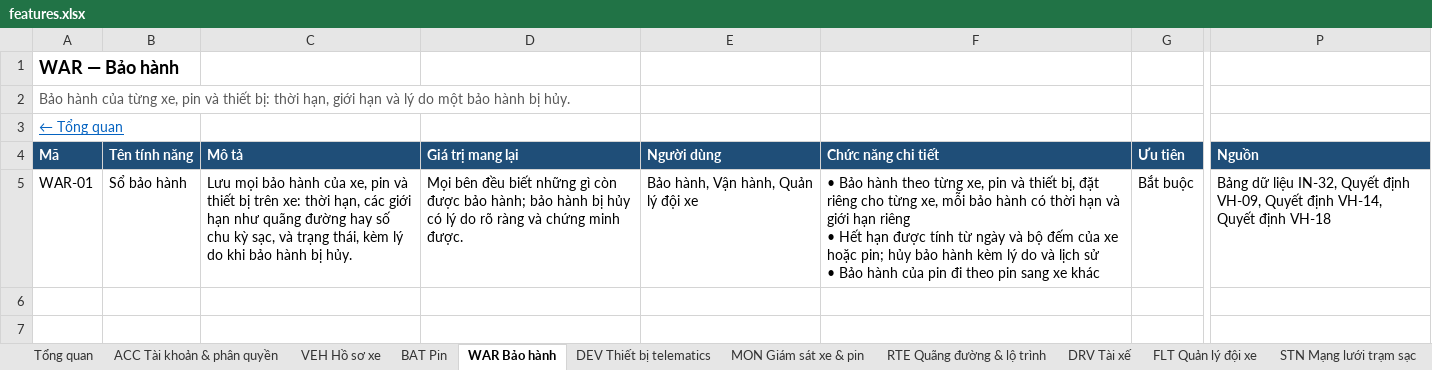
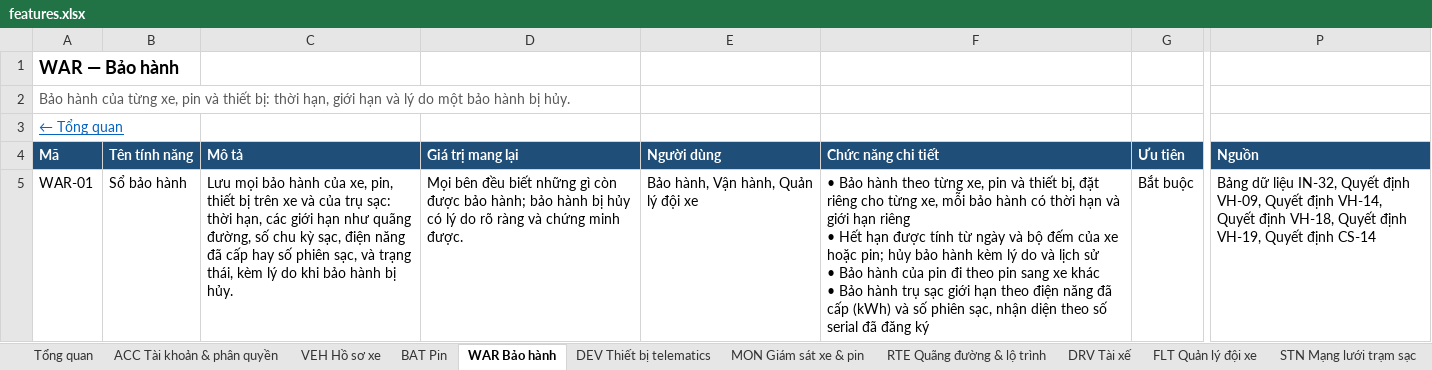
Before and after one commit to yolo-coccoc/G3Network-app, an Excel workbook: docs/product/features/features.xlsx, sheet WAR Bảo hành, drawn as a sheet; only a part is shown, gaps mark what is left out; values as stored, in another font and other column widths than the file's, no borders; ↵ is a line break in a cell; the diff names each change by its address in the sheet, - before the commit and + after, or states it on an @@ line.

```diff
--- a/docs/product/features/features.xlsx (sheet WAR Bảo hành)
+++ b/docs/product/features/features.xlsx (sheet WAR Bảo hành)
-C5 (Mô tả): …của xe, pin và thiết bị trên xe: thời hạn, các giới hạn như quãng đường hay số chu kỳ sạc, và…
+C5 (Mô tả): …của xe, pin, thiết bị trên xe và của trụ sạc: thời hạn, các giới hạn như quãng đường, số chu kỳ sạc, điện năng đã cấp hay số phiên sạc, và…
-F5 (Chức năng chi tiết): …xe khác
+F5 (Chức năng chi tiết): …xe khác ↵ • Bảo hành trụ sạc giới hạn theo điện năng đã cấp (kWh) và số phiên sạc, nhận diện theo số serial đã đăng ký
-P5 (Nguồn): …Quyết định VH-18
+P5 (Nguồn): …Quyết định VH-18, Quyết định VH-19, Quyết định CS-14
```
Also changed, not shown: sheet STN Mạng lưới trạm sạc, docs/design/domain-model/domain-model.xlsx, 14 other files.
